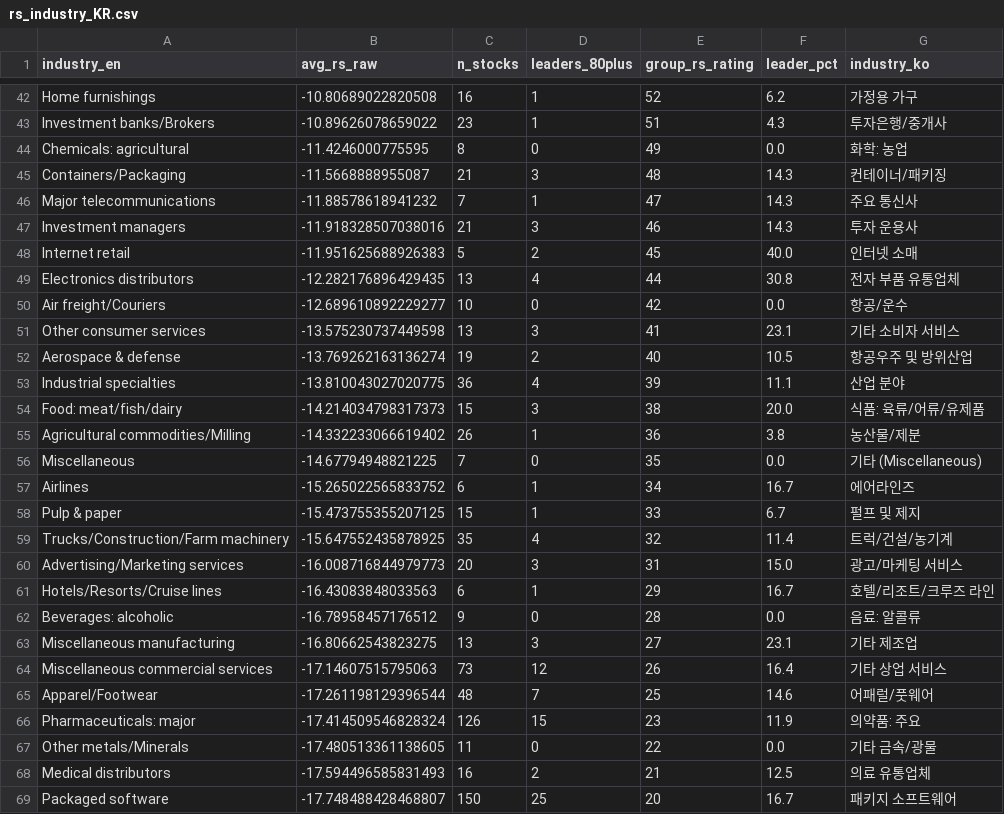
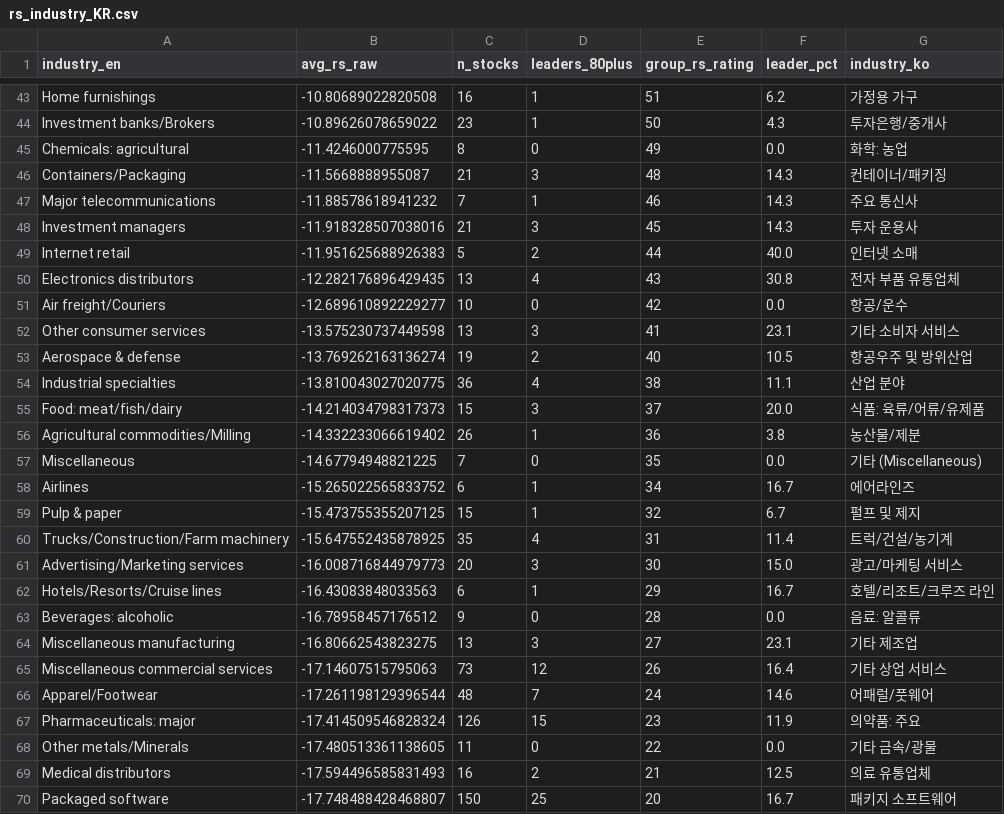
Before and after one commit to RacingRabbit/korea_rs_rating, a CSV file: docs/rs_industry_KR.csv, drawn as a sheet; only a part is shown, gaps mark what is left out; addresses are those after the commit; the diff covers the shown part only; the diff names each change by its address in the sheet, - before the commit and + after, or states it on an @@ line.

```diff
--- a/docs/rs_industry_KR.csv
+++ b/docs/rs_industry_KR.csv
-E43 (group_rs_rating): 52
+E43 (group_rs_rating): 51
-E44 (group_rs_rating): 51
+E44 (group_rs_rating): 50
-E47 (group_rs_rating): 47
+E47 (group_rs_rating): 46
-E48 (group_rs_rating): 46
+E48 (group_rs_rating): 45
-E49 (group_rs_rating): 45
+E49 (group_rs_rating): 44
-E50 (group_rs_rating): 44
+E50 (group_rs_rating): 43
-E54 (group_rs_rating): 39
+E54 (group_rs_rating): 38
-E55 (group_rs_rating): 38
+E55 (group_rs_rating): 37
-E59 (group_rs_rating): 33
+E59 (group_rs_rating): 32
-E60 (group_rs_rating): 32
+E60 (group_rs_rating): 31
-E61 (group_rs_rating): 31
+E61 (group_rs_rating): 30
-E66 (group_rs_rating): 25
+E66 (group_rs_rating): 24
```
Also changed, not shown: 1 added row and 26 edited cells elsewhere in this file, docs/rs_ratingsKR.csv, 3 other files.
